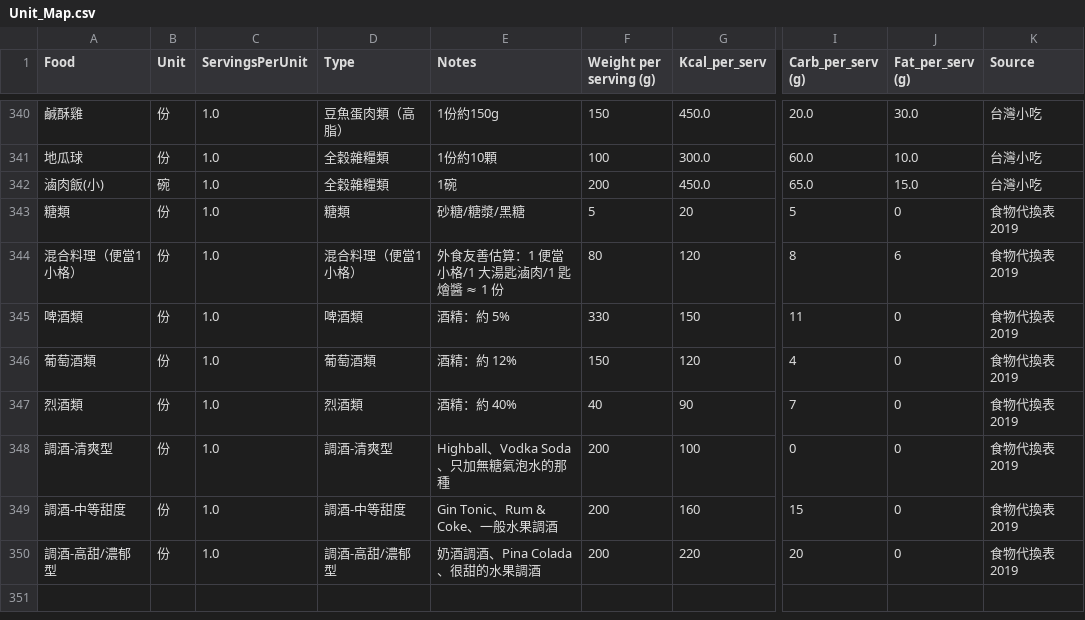
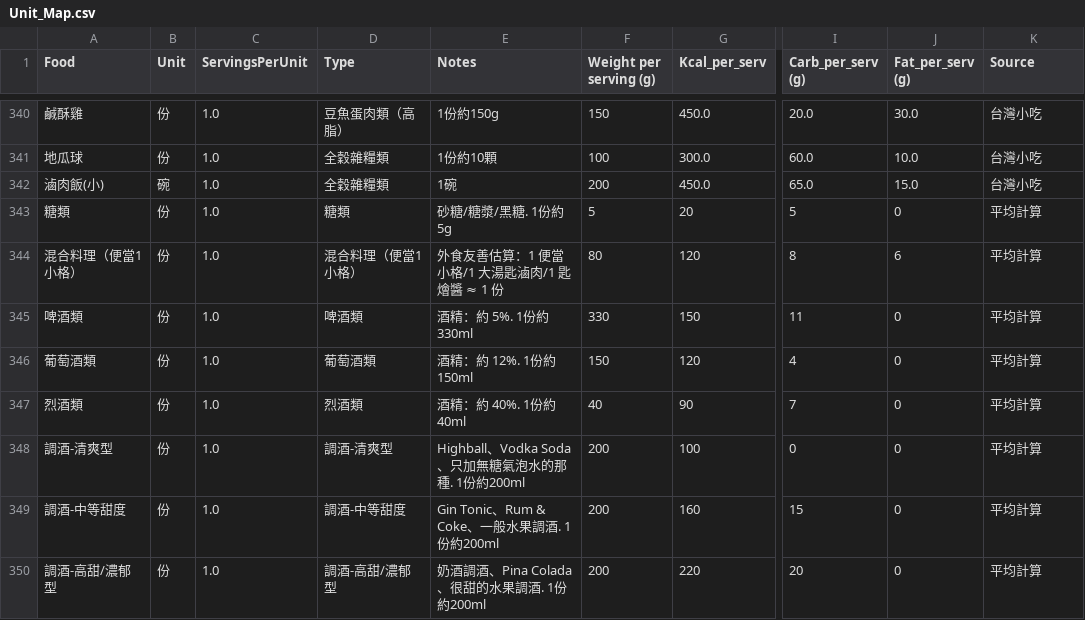
Before and after one commit to jusmilespace/ju-smile-app, a CSV file: public/data/Unit_Map.csv, drawn as a sheet; only a part is shown, gaps mark what is left out; the diff names each change by its address in the sheet, - before the commit and + after, or states it on an @@ line.

```diff
--- a/public/data/Unit_Map.csv
+++ b/public/data/Unit_Map.csv
-E343 (Notes): 砂糖/糖漿/黑糖
+E343 (Notes): 砂糖/糖漿/黑糖. 1份約5g
-K343:K350 (Source): 食物代換表 2019
+K343:K350 (Source): 平均計算
-E345 (Notes): 酒精：約 5%
+E345 (Notes): 酒精：約 5%. 1份約330ml
-E346 (Notes): 酒精：約 12%
+E346 (Notes): 酒精：約 12%. 1份約150ml
-E347 (Notes): 酒精：約 40%
+E347 (Notes): 酒精：約 40%. 1份約40ml
-E348 (Notes): Highball、Vodka Soda、只加無糖氣泡水的那種
+E348 (Notes): Highball、Vodka Soda、只加無糖氣泡水的那種. 1份約200ml
-E349 (Notes): Gin Tonic、Rum & Coke、一般水果調酒
+E349 (Notes): Gin Tonic、Rum & Coke、一般水果調酒. 1份約200ml
-E350 (Notes): 奶酒調酒、Pina Colada、很甜的水果調酒
+E350 (Notes): 奶酒調酒、Pina Colada、很甜的水果調酒. 1份約200ml
```
Also changed, not shown: 1 other file.
